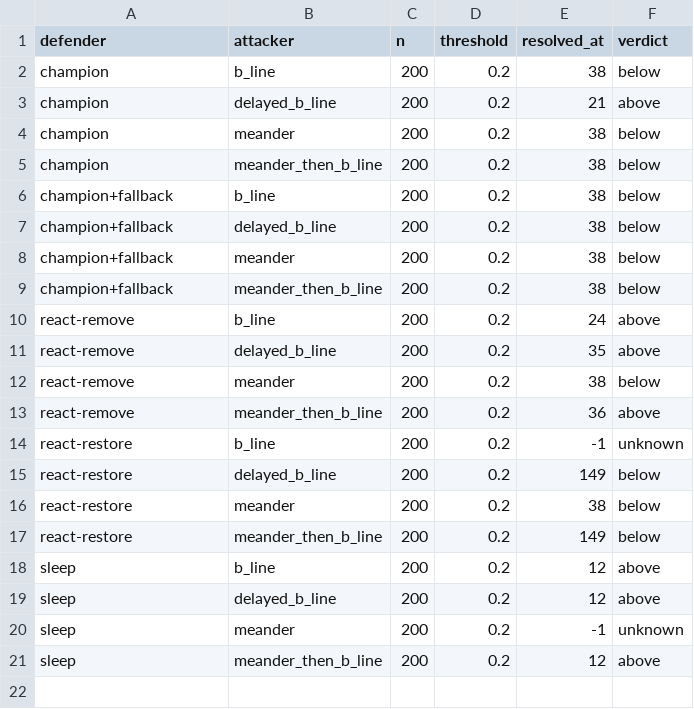
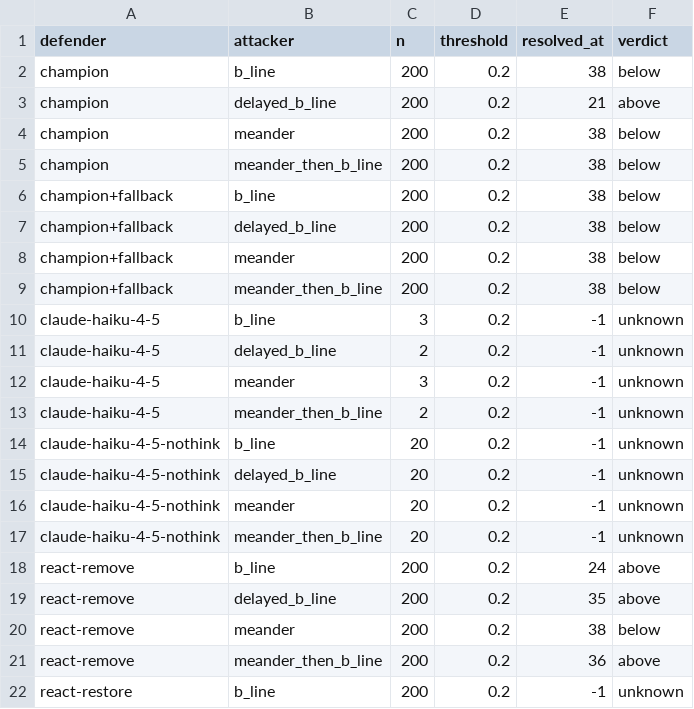
Before and after one commit to Dodgeboi/NazeResearchNSRI, a CSV file: data/cage/stopping.csv, drawn as a sheet; only a part is shown; the shorter side is filled out with more unchanged rows.

```diff
--- a/data/cage/stopping.csv
+++ b/data/cage/stopping.csv
@@ -9,2 +9,10 @@ champion+fallback,meander,200,0.2,38,below
 champion+fallback,meander_then_b_line,200,0.2,38,below
+claude-haiku-4-5,b_line,3,0.2,-1,unknown
+claude-haiku-4-5,delayed_b_line,2,0.2,-1,unknown
+claude-haiku-4-5,meander,3,0.2,-1,unknown
+claude-haiku-4-5,meander_then_b_line,2,0.2,-1,unknown
+claude-haiku-4-5-nothink,b_line,20,0.2,-1,unknown
+claude-haiku-4-5-nothink,delayed_b_line,20,0.2,-1,unknown
+claude-haiku-4-5-nothink,meander,20,0.2,-1,unknown
+claude-haiku-4-5-nothink,meander_then_b_line,20,0.2,-1,unknown
 react-remove,b_line,200,0.2,24,above
```
Also changed, not shown: data/cage/certified_summary.csv, data/cage/worst_case.csv, 16 other files.
